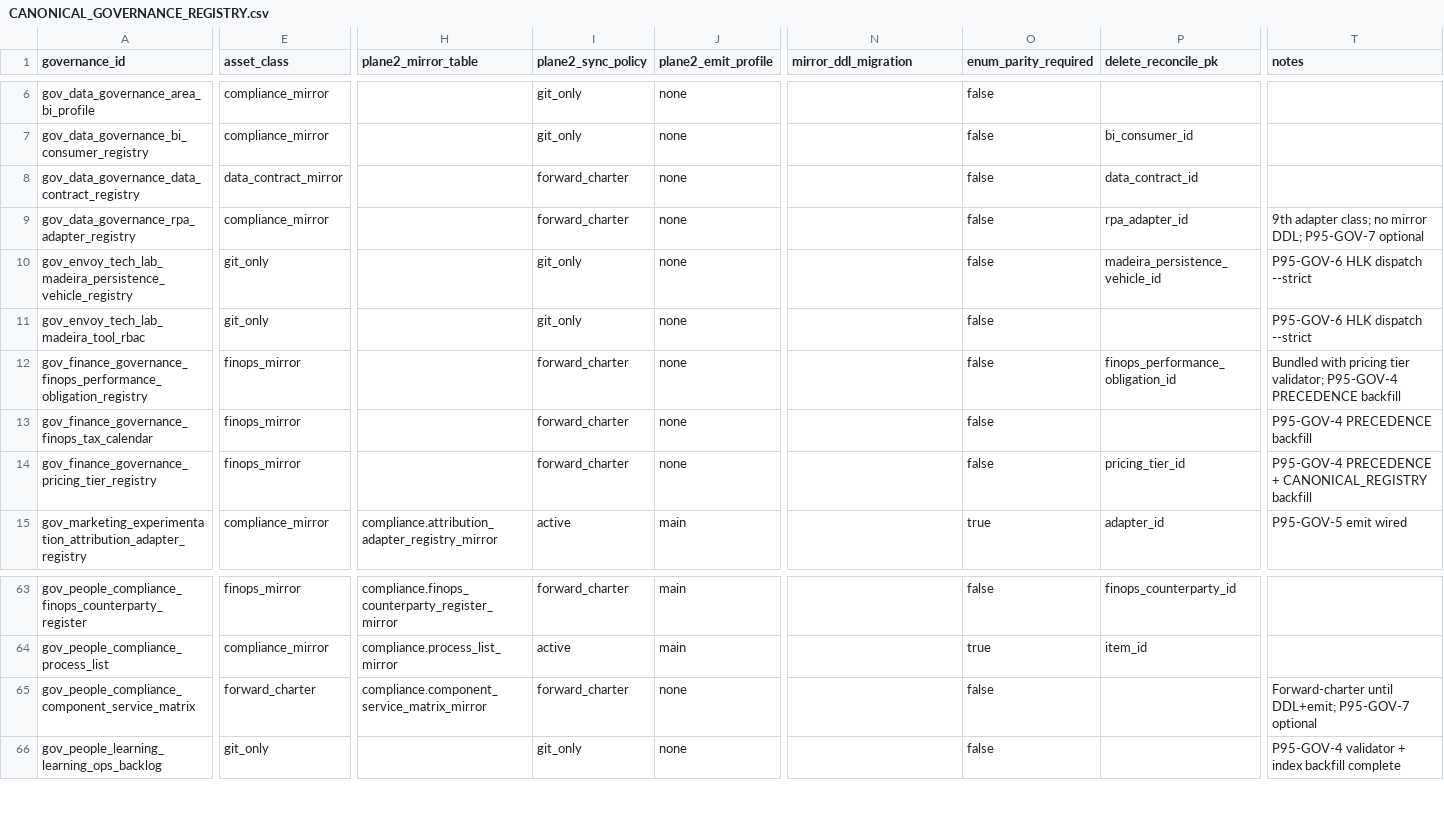
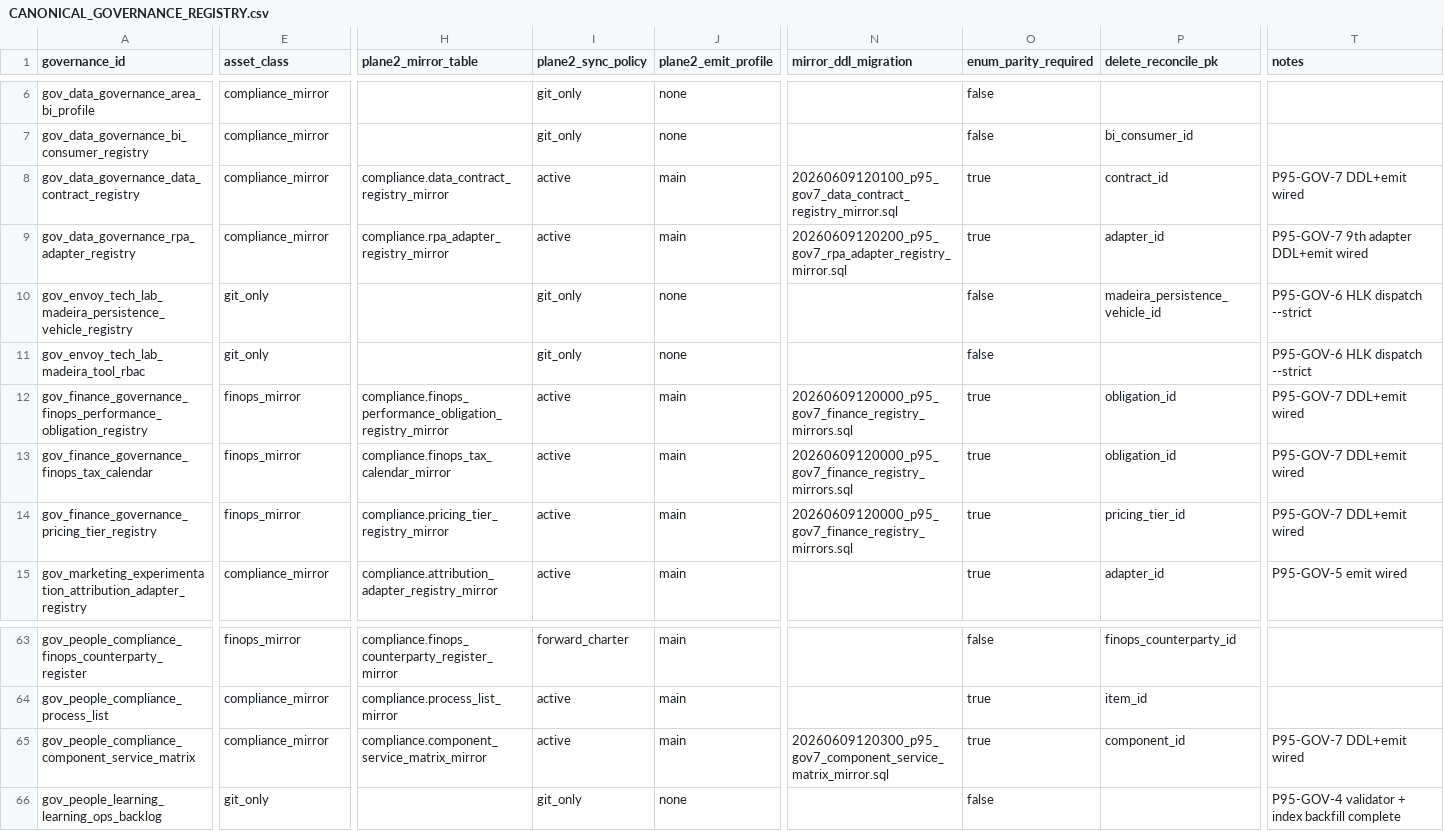
Before and after one commit to FraysaXII/openclaw-akos, a CSV file: docs/references/hlk/v3.0/Admin/O5-1/People/Compliance/canonicals/dimensions/CANONICAL_GOVERNANCE_REGISTRY.csv, drawn as a sheet; only a part is shown, gaps mark what is left out; the diff names each change by its address in the sheet, - before the commit and + after, or states it on an @@ line.

Commit message:
feat(i95): P95-GOV-7 forward-charter mirror DDL + main-bundle emit
Mint six compliance mirror tables (Finance x3, data contract, RPA, component matrix), wire sync emit and governance registry to active/main, and extend enum SSOT + mirror-sync workflow paths. Operator SQL gate reports only; prod apply deferred.

```diff
--- a/docs/references/hlk/v3.0/Admin/O5-1/People/Compliance/canonicals/dimensions/CANONICAL_GOVERNANCE_REGISTRY.csv
+++ b/docs/references/hlk/v3.0/Admin/O5-1/People/Compliance/canonicals/dimensions/CANONICAL_GOVERNANCE_REGISTRY.csv
-E8 (asset_class): data_contract_mirror
+E8 (asset_class): compliance_mirror
-H8 (plane2_mirror_table): (empty)
+H8 (plane2_mirror_table): compliance.data_contract_registry_mirror
-I8:I9 (plane2_sync_policy): forward_charter
+I8:I9 (plane2_sync_policy): active
-J8:J9 (plane2_emit_profile): none
+J8:J9 (plane2_emit_profile): main
-N8 (mirror_ddl_migration): (empty)
+N8 (mirror_ddl_migration): 20260609120100_p95_gov7_data_contract_registry_mirror.sql
-O8:O9 (enum_parity_required): false
+O8:O9 (enum_parity_required): true
-P8 (delete_reconcile_pk): data_contract_id
+P8 (delete_reconcile_pk): contract_id
-T8 (notes): (empty)
+T8 (notes): P95-GOV-7 DDL+emit wired
-H9 (plane2_mirror_table): (empty)
+H9 (plane2_mirror_table): compliance.rpa_adapter_registry_mirror
-N9 (mirror_ddl_migration): (empty)
+N9 (mirror_ddl_migration): 20260609120200_p95_gov7_rpa_adapter_registry_mirror.sql
-P9 (delete_reconcile_pk): rpa_adapter_id
+P9 (delete_reconcile_pk): adapter_id
-T9 (notes): 9th adapter class; no mirror DDL; P95-GOV-7 optional
+T9 (notes): P95-GOV-7 9th adapter DDL+emit wired
-H12 (plane2_mirror_table): (empty)
+H12 (plane2_mirror_table): compliance.finops_performance_obligation_registry_mirror
-I12:I14 (plane2_sync_policy): forward_charter
+I12:I14 (plane2_sync_policy): active
-J12:J14 (plane2_emit_profile): none
+J12:J14 (plane2_emit_profile): main
-N12:N14 (mirror_ddl_migration): (empty)
+N12:N14 (mirror_ddl_migration): 20260609120000_p95_gov7_finance_registry_mirrors.sql
-O12:O14 (enum_parity_required): false
+O12:O14 (enum_parity_required): true
-P12 (delete_reconcile_pk): finops_performance_obligation_id
+P12 (delete_reconcile_pk): obligation_id
-T12 (notes): Bundled with pricing tier validator; P95-GOV-4 PRECEDENCE backfill
+T12 (notes): P95-GOV-7 DDL+emit wired
-H13 (plane2_mirror_table): (empty)
+H13 (plane2_mirror_table): compliance.finops_tax_calendar_mirror
-P13 (delete_reconcile_pk): (empty)
+P13 (delete_reconcile_pk): obligation_id
-T13 (notes): P95-GOV-4 PRECEDENCE backfill
+T13 (notes): P95-GOV-7 DDL+emit wired
-H14 (plane2_mirror_table): (empty)
+H14 (plane2_mirror_table): compliance.pricing_tier_registry_mirror
-T14 (notes): P95-GOV-4 PRECEDENCE + CANONICAL_REGISTRY backfill
+T14 (notes): P95-GOV-7 DDL+emit wired
-E65 (asset_class): forward_charter
+E65 (asset_class): compliance_mirror
-I65 (plane2_sync_policy): forward_charter
+I65 (plane2_sync_policy): active
-J65 (plane2_emit_profile): none
+J65 (plane2_emit_profile): main
-N65 (mirror_ddl_migration): (empty)
+N65 (mirror_ddl_migration): 20260609120300_p95_gov7_component_service_matrix_mirror.sql
-O65 (enum_parity_required): false
+O65 (enum_parity_required): true
-P65 (delete_reconcile_pk): (empty)
+P65 (delete_reconcile_pk): component_id
-T65 (notes): Forward-charter until DDL+emit; P95-GOV-7 optional
+T65 (notes): P95-GOV-7 DDL+emit wired
```
Also changed, not shown: 17 other files.
